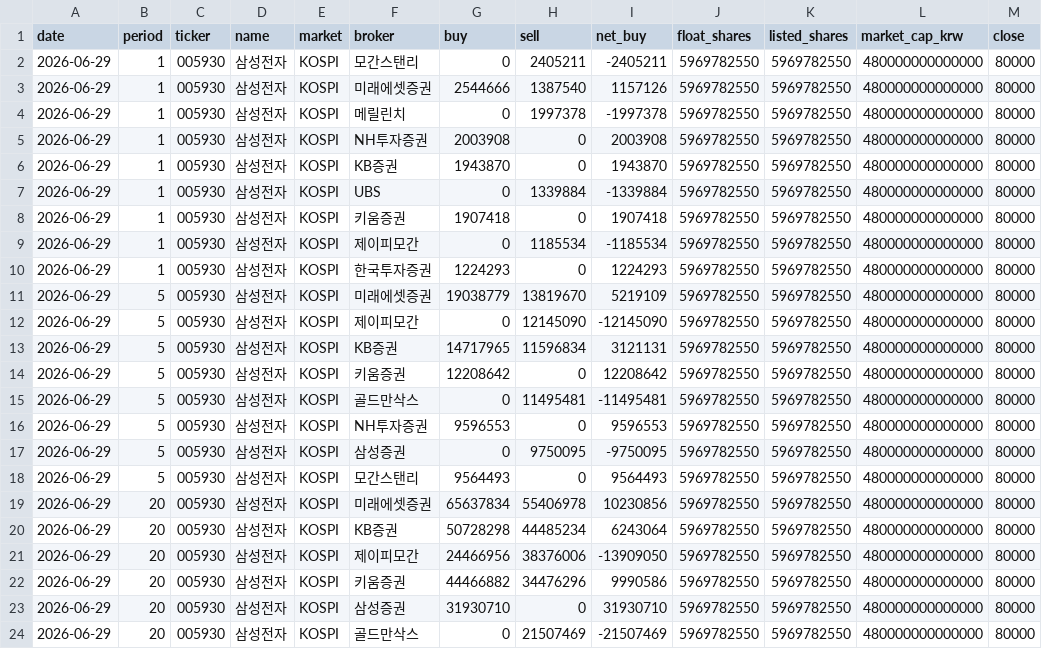
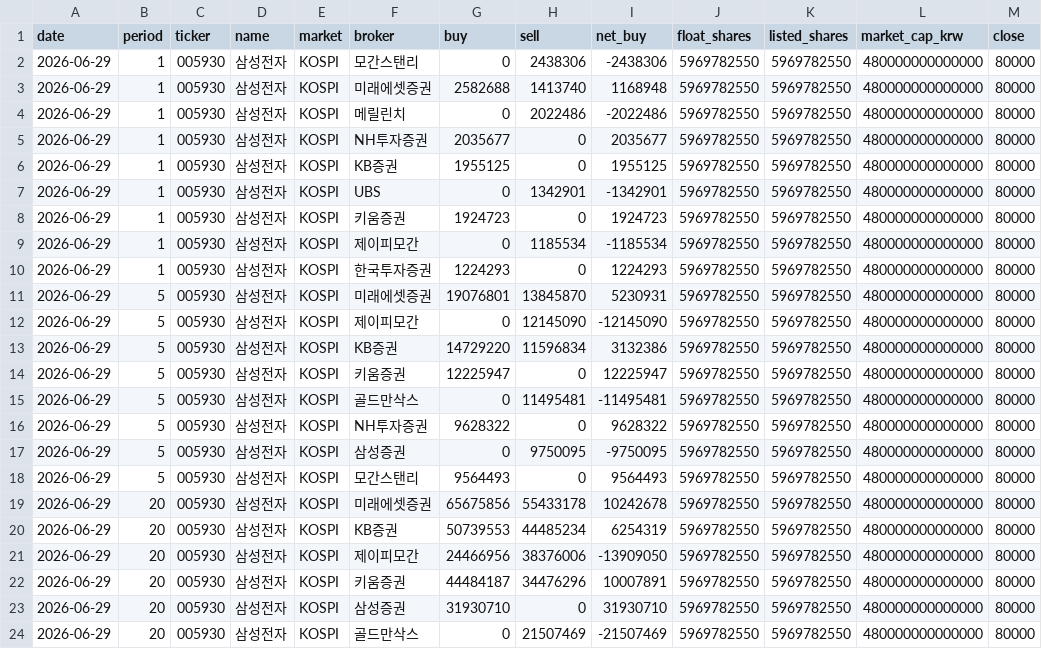
Before and after one commit to zangangel/kospi-kosdaq-accumulation-dashboard, a CSV file: data/auto/latest.csv, drawn as a sheet; only a part is shown; the diff covers the shown part only; the diff names each change by its address in the sheet, - before the commit and + after, or states it on an @@ line.

```diff
--- a/data/auto/latest.csv
+++ b/data/auto/latest.csv
-H2 (sell): 2405211
+H2 (sell): 2438306
-I2 (net_buy): -2405211
+I2 (net_buy): -2438306
-G3 (buy): 2544666
+G3 (buy): 2582688
-H3 (sell): 1387540
+H3 (sell): 1413740
-I3 (net_buy): 1157126
+I3 (net_buy): 1168948
-H4 (sell): 1997378
+H4 (sell): 2022486
-I4 (net_buy): -1997378
+I4 (net_buy): -2022486
-G5 (buy): 2003908
+G5 (buy): 2035677
-I5 (net_buy): 2003908
+I5 (net_buy): 2035677
-G6 (buy): 1943870
+G6 (buy): 1955125
-I6 (net_buy): 1943870
+I6 (net_buy): 1955125
-H7 (sell): 1339884
+H7 (sell): 1342901
-I7 (net_buy): -1339884
+I7 (net_buy): -1342901
-G8 (buy): 1907418
+G8 (buy): 1924723
-I8 (net_buy): 1907418
+I8 (net_buy): 1924723
-G11 (buy): 19038779
+G11 (buy): 19076801
-H11 (sell): 13819670
+H11 (sell): 13845870
-I11 (net_buy): 5219109
+I11 (net_buy): 5230931
-G13 (buy): 14717965
+G13 (buy): 14729220
-I13 (net_buy): 3121131
+I13 (net_buy): 3132386
-G14 (buy): 12208642
+G14 (buy): 12225947
-I14 (net_buy): 12208642
+I14 (net_buy): 12225947
-G16 (buy): 9596553
+G16 (buy): 9628322
-I16 (net_buy): 9596553
+I16 (net_buy): 9628322
-G19 (buy): 65637834
+G19 (buy): 65675856
-H19 (sell): 55406978
+H19 (sell): 55433178
-I19 (net_buy): 10230856
+I19 (net_buy): 10242678
-G20 (buy): 50728298
+G20 (buy): 50739553
-I20 (net_buy): 6243064
+I20 (net_buy): 6254319
-G22 (buy): 44466882
+G22 (buy): 44484187
-I22 (net_buy): 9990586
+I22 (net_buy): 10007891
```
Also changed, not shown: 166 edited cells elsewhere in this file, 1 other file.
